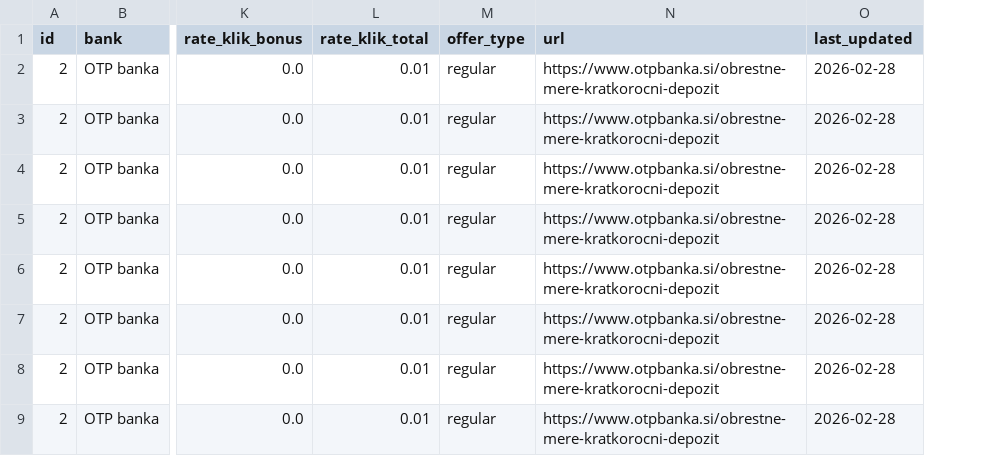
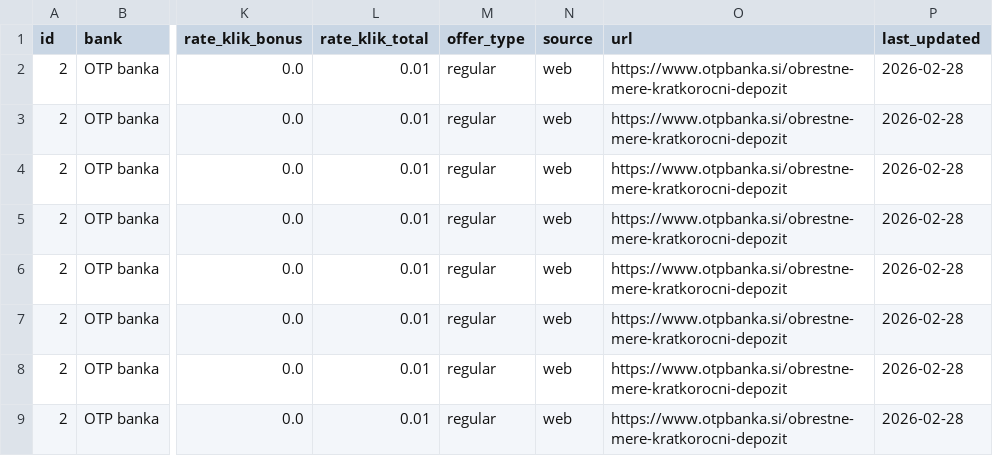
Before and after one commit to sigisitar30/FinPortal.si, a CSV file: Podatki bank/otp_depoziti.csv, drawn as a sheet; only a part is shown, gaps mark what is left out; the diff names each change by its address in the sheet, - before the commit and + after, or states it on an @@ line.

```diff
--- a/Podatki bank/otp_depoziti.csv
+++ b/Podatki bank/otp_depoziti.csv
+column N (source), rows 2-9: all web
```
Also changed, not shown: Podatki bank/all_banks.csv, 1 other file.
